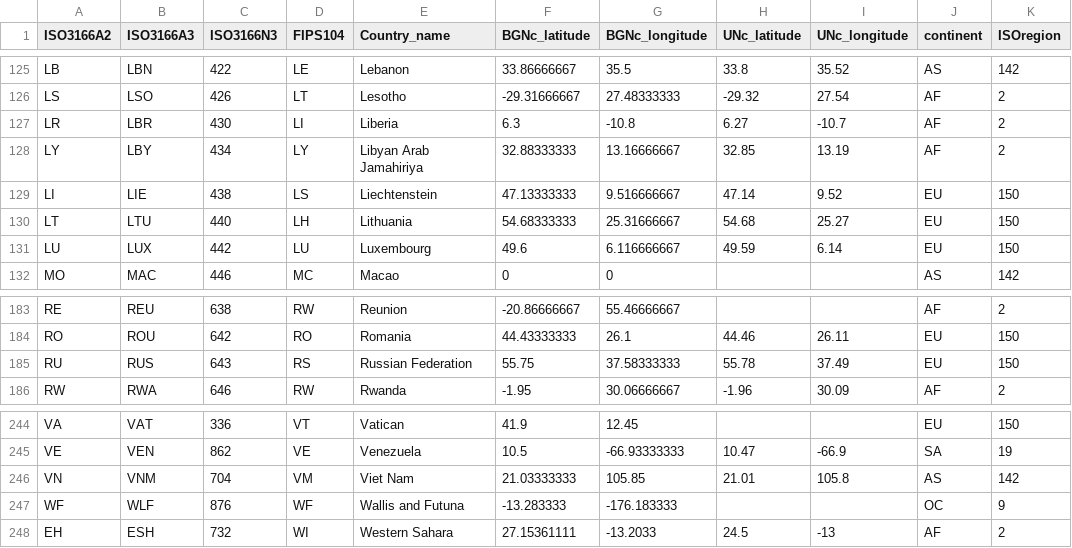
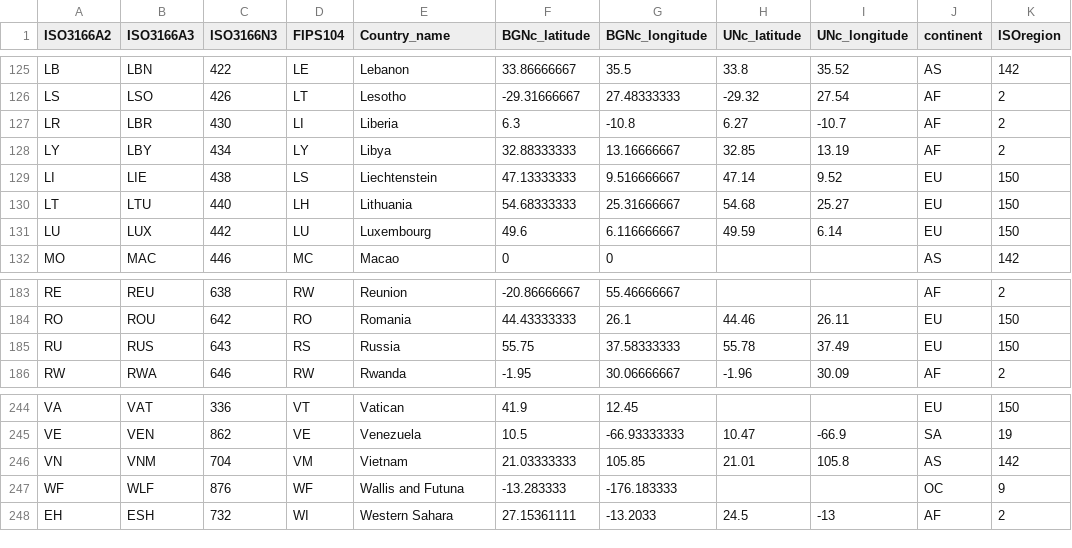
Before and after one commit to adysevy/unicef, a CSV file: countrycentroidsmm.csv, drawn as a sheet; only a part is shown, gaps mark what is left out; the diff names each change by its address in the sheet, - before the commit and + after, or states it on an @@ line.

```diff
--- a/countrycentroidsmm.csv
+++ b/countrycentroidsmm.csv
-E128 (Country_name): Libyan Arab Jamahiriya
+E128 (Country_name): Libya
-E185 (Country_name): Russian Federation
+E185 (Country_name): Russia
-E246 (Country_name): Viet Nam
+E246 (Country_name): Vietnam
```
Also changed, not shown: 1 other file.
